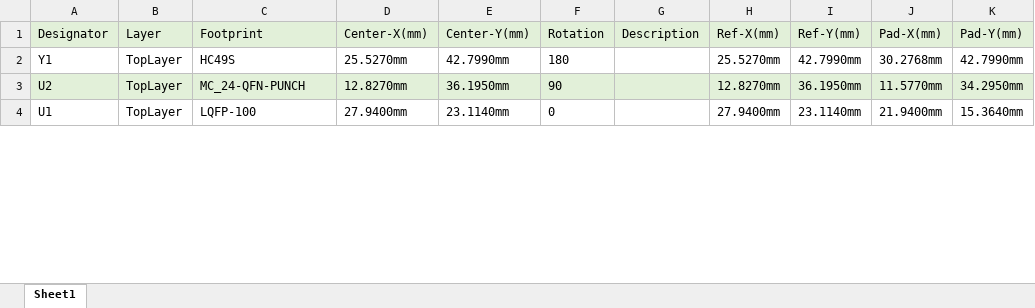
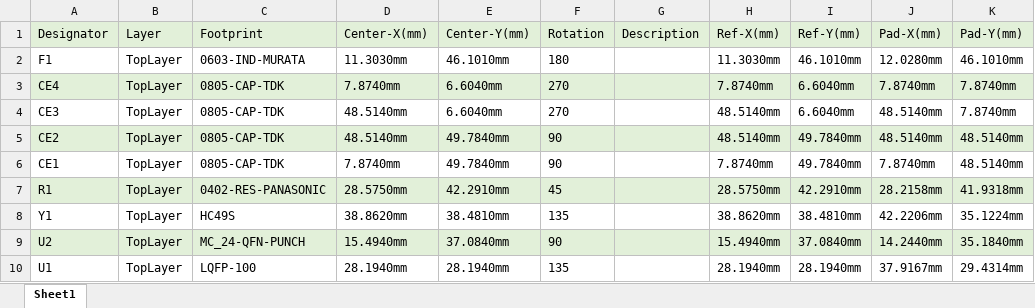
Before and after one commit to mregueira/DisenioBJAM, an Excel workbook: Producto Final/COMECA - MCU Board/Project Outputs for COMECA - MCU Board/PickPlace - JLC.xlsx, sheet Sheet1, drawn as a sheet; only a part is shown; values as stored, in another font and other column widths than the file's, no borders; addresses are those after the commit; the diff covers the shown part only; the diff names each change by its address in the sheet, - before the commit and + after, or states it on an @@ line.

```diff
--- a/Producto Final/COMECA - MCU Board/Project Outputs for COMECA - MCU Board/PickPlace - JLC.xlsx (sheet Sheet1)
+++ b/Producto Final/COMECA - MCU Board/Project Outputs for COMECA - MCU Board/PickPlace - JLC.xlsx (sheet Sheet1)
+row 2: F1 | TopLayer | 0603-IND-MURATA | 11.3030mm | 46.1010mm | 180 |  | 11.3030mm | 46.1010mm | 12.0280mm | 46.1010mm
+row 3: CE4 | TopLayer | 0805-CAP-TDK | 7.8740mm | 6.6040mm | 270 |  | 7.8740mm | 6.6040mm | 7.8740mm | 7.8740mm
+row 4: CE3 | TopLayer | 0805-CAP-TDK | 48.5140mm | 6.6040mm | 270 |  | 48.5140mm | 6.6040mm | 48.5140mm | 7.8740mm
+row 5: CE2 | TopLayer | 0805-CAP-TDK | 48.5140mm | 49.7840mm | 90 |  | 48.5140mm | 49.7840mm | 48.5140mm | 48.5140mm
+row 6: CE1 | TopLayer | 0805-CAP-TDK | 7.8740mm | 49.7840mm | 90 |  | 7.8740mm | 49.7840mm | 7.8740mm | 48.5140mm
+row 7: R1 | TopLayer | 0402-RES-PANASONIC | 28.5750mm | 42.2910mm | 45 |  | 28.5750mm | 42.2910mm | 28.2158mm | 41.9318mm
-D8 (Center-X(mm)): 25.5270mm
+D8 (Center-X(mm)): 38.8620mm
-E8 (Center-Y(mm)): 42.7990mm
+E8 (Center-Y(mm)): 38.4810mm
-F8 (Rotation): 180
+F8 (Rotation): 135
-H8 (Ref-X(mm)): 25.5270mm
+H8 (Ref-X(mm)): 38.8620mm
-I8 (Ref-Y(mm)): 42.7990mm
+I8 (Ref-Y(mm)): 38.4810mm
-J8 (Pad-X(mm)): 30.2768mm
+J8 (Pad-X(mm)): 42.2206mm
-K8 (Pad-Y(mm)): 42.7990mm
+K8 (Pad-Y(mm)): 35.1224mm
-D9 (Center-X(mm)): 12.8270mm
+D9 (Center-X(mm)): 15.4940mm
-E9 (Center-Y(mm)): 36.1950mm
+E9 (Center-Y(mm)): 37.0840mm
-H9 (Ref-X(mm)): 12.8270mm
+H9 (Ref-X(mm)): 15.4940mm
-I9 (Ref-Y(mm)): 36.1950mm
+I9 (Ref-Y(mm)): 37.0840mm
-J9 (Pad-X(mm)): 11.5770mm
+J9 (Pad-X(mm)): 14.2440mm
-K9 (Pad-Y(mm)): 34.2950mm
+K9 (Pad-Y(mm)): 35.1840mm
-D10 (Center-X(mm)): 27.9400mm
+D10 (Center-X(mm)): 28.1940mm
-E10 (Center-Y(mm)): 23.1140mm
+E10 (Center-Y(mm)): 28.1940mm
-F10 (Rotation): 0
+F10 (Rotation): 135
-H10 (Ref-X(mm)): 27.9400mm
+H10 (Ref-X(mm)): 28.1940mm
-I10 (Ref-Y(mm)): 23.1140mm
+I10 (Ref-Y(mm)): 28.1940mm
-J10 (Pad-X(mm)): 21.9400mm
+J10 (Pad-X(mm)): 37.9167mm
-K10 (Pad-Y(mm)): 15.3640mm
+K10 (Pad-Y(mm)): 29.4314mm
```
Also changed, not shown: 2 added rows, 7 removed rows and 170 edited cells elsewhere in this sheet, Producto Final/COMECA - MCU Board/Project Outputs for COMECA - MCU Board/BOM - JLC.xlsx, Producto Final/COMECA - MCU Board/Project Outputs for COMECA - MCU Board/COMECA - MCU Board.xlsx, 43 other files.
